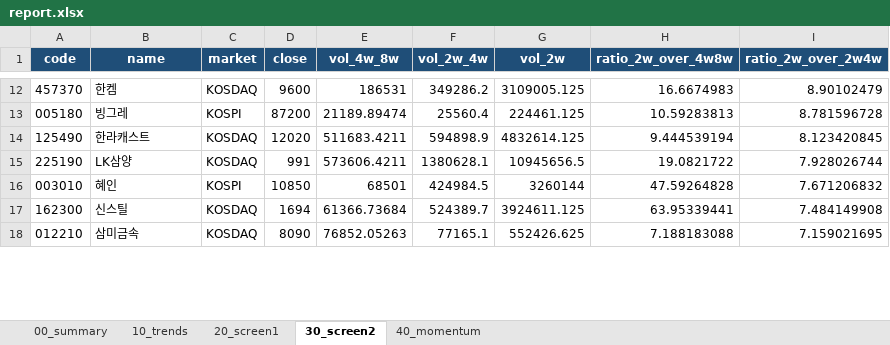
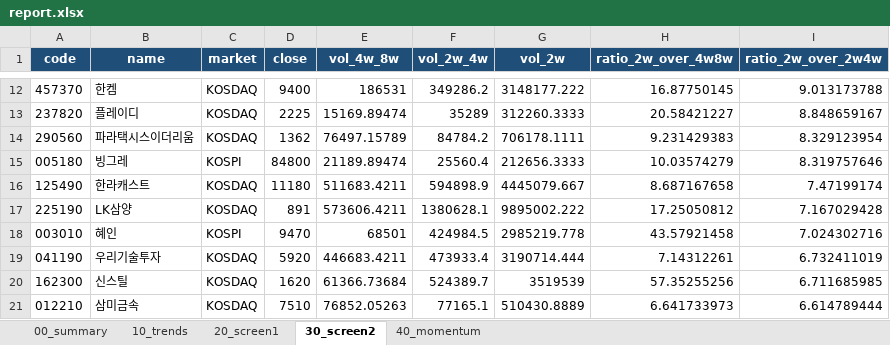
Before and after one commit to spark3576/trend-stock-scanner, an Excel workbook: archive/2026-08-24/report.xlsx, sheet 30_screen2, drawn as a sheet; only a part is shown, gaps mark what is left out; values as stored, in another font and other column widths than the file's, no borders; addresses are those after the commit; the diff covers the shown part only; the diff names each change by its address in the sheet, - before the commit and + after, or states it on an @@ line.

```diff
--- a/archive/2026-08-24/report.xlsx (sheet 30_screen2)
+++ b/archive/2026-08-24/report.xlsx (sheet 30_screen2)
-D12 (close): 9600
+D12 (close): 9400
-G12 (vol_2w): 3109005.125
+G12 (vol_2w): 3148177.222
-H12 (ratio_2w_over_4w8w): 16.6674983
+H12 (ratio_2w_over_4w8w): 16.87750145
-I12 (ratio_2w_over_2w4w): 8.90102479
+I12 (ratio_2w_over_2w4w): 9.013173788
+row 13: 237820 | 플레이디 | KOSDAQ | 2225 | 15169.89474 | 35289 | 312260.3333 | 20.58421227 | 8.848659167
+row 14: 290560 | 파라택시스이더리움 | KOSDAQ | 1362 | 76497.15789 | 84784.2 | 706178.1111 | 9.231429383 | 8.329123954
-D15 (close): 87200
+D15 (close): 84800
-G15 (vol_2w): 224461.125
+G15 (vol_2w): 212656.3333
-H15 (ratio_2w_over_4w8w): 10.59283813
+H15 (ratio_2w_over_4w8w): 10.03574279
-I15 (ratio_2w_over_2w4w): 8.781596728
+I15 (ratio_2w_over_2w4w): 8.319757646
-D16 (close): 12020
+D16 (close): 11180
-G16 (vol_2w): 4832614.125
+G16 (vol_2w): 4445079.667
-H16 (ratio_2w_over_4w8w): 9.444539194
+H16 (ratio_2w_over_4w8w): 8.687167658
-I16 (ratio_2w_over_2w4w): 8.123420845
+I16 (ratio_2w_over_2w4w): 7.47199174
-D17 (close): 991
+D17 (close): 891
-G17 (vol_2w): 10945656.5
+G17 (vol_2w): 9895002.222
-H17 (ratio_2w_over_4w8w): 19.0821722
+H17 (ratio_2w_over_4w8w): 17.25050812
-I17 (ratio_2w_over_2w4w): 7.928026744
+I17 (ratio_2w_over_2w4w): 7.167029428
-D18 (close): 10850
+D18 (close): 9470
-G18 (vol_2w): 3260144
+G18 (vol_2w): 2985219.778
-H18 (ratio_2w_over_4w8w): 47.59264828
+H18 (ratio_2w_over_4w8w): 43.57921458
-I18 (ratio_2w_over_2w4w): 7.671206832
+I18 (ratio_2w_over_2w4w): 7.024302716
+row 19: 041190 | 우리기술투자 | KOSDAQ | 5920 | 446683.4211 | 473933.4 | 3190714.444 | 7.14312261 | 6.732411019
-D20 (close): 1694
+D20 (close): 1620
-G20 (vol_2w): 3924611.125
+G20 (vol_2w): 3519539
-H20 (ratio_2w_over_4w8w): 63.95339441
+H20 (ratio_2w_over_4w8w): 57.35255256
-I20 (ratio_2w_over_2w4w): 7.484149908
+I20 (ratio_2w_over_2w4w): 6.711685985
-D21 (close): 8090
+D21 (close): 7510
-G21 (vol_2w): 552426.625
+G21 (vol_2w): 510430.8889
-H21 (ratio_2w_over_4w8w): 7.188183088
+H21 (ratio_2w_over_4w8w): 6.641733973
-I21 (ratio_2w_over_2w4w): 7.159021695
+I21 (ratio_2w_over_2w4w): 6.614789444
```
Also changed, not shown: 51 added rows, 53 removed rows and 194 edited cells elsewhere in this sheet, sheet 20_screen1, sheet 10_trends, sheet 40_momentum, sheet 00_summary, 4 other files.
